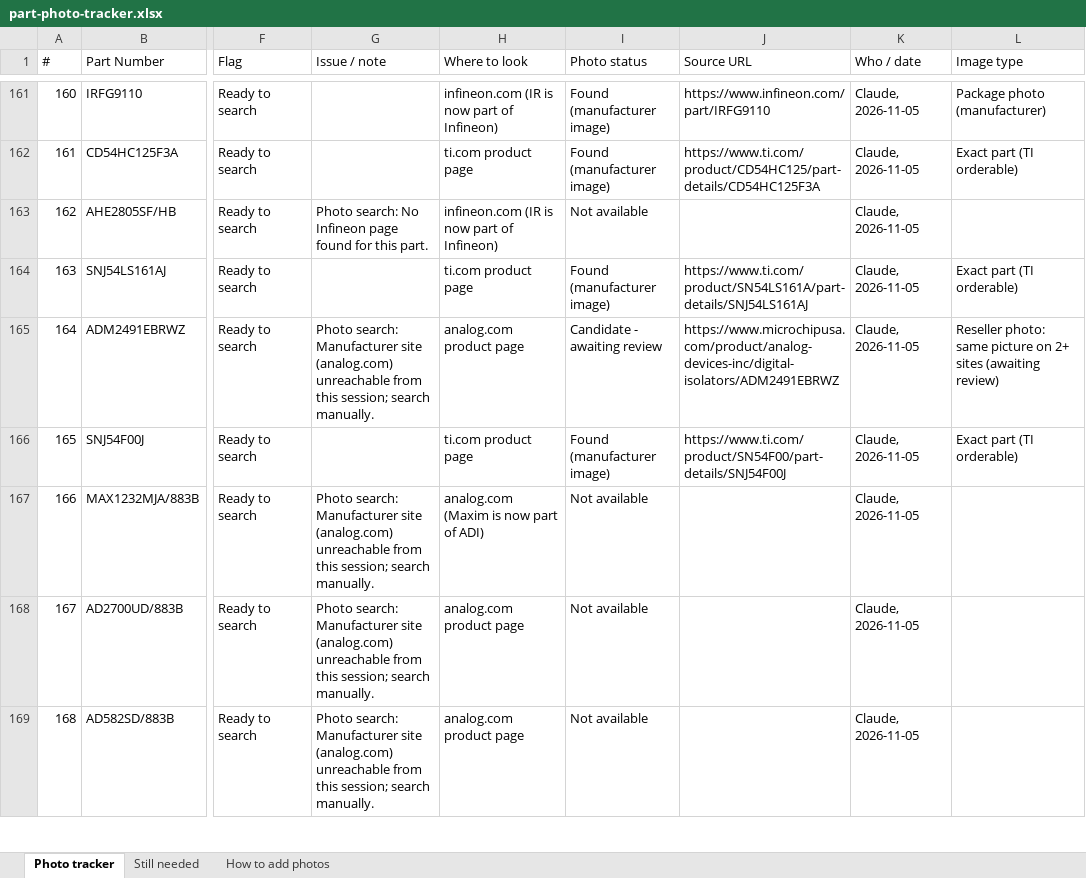
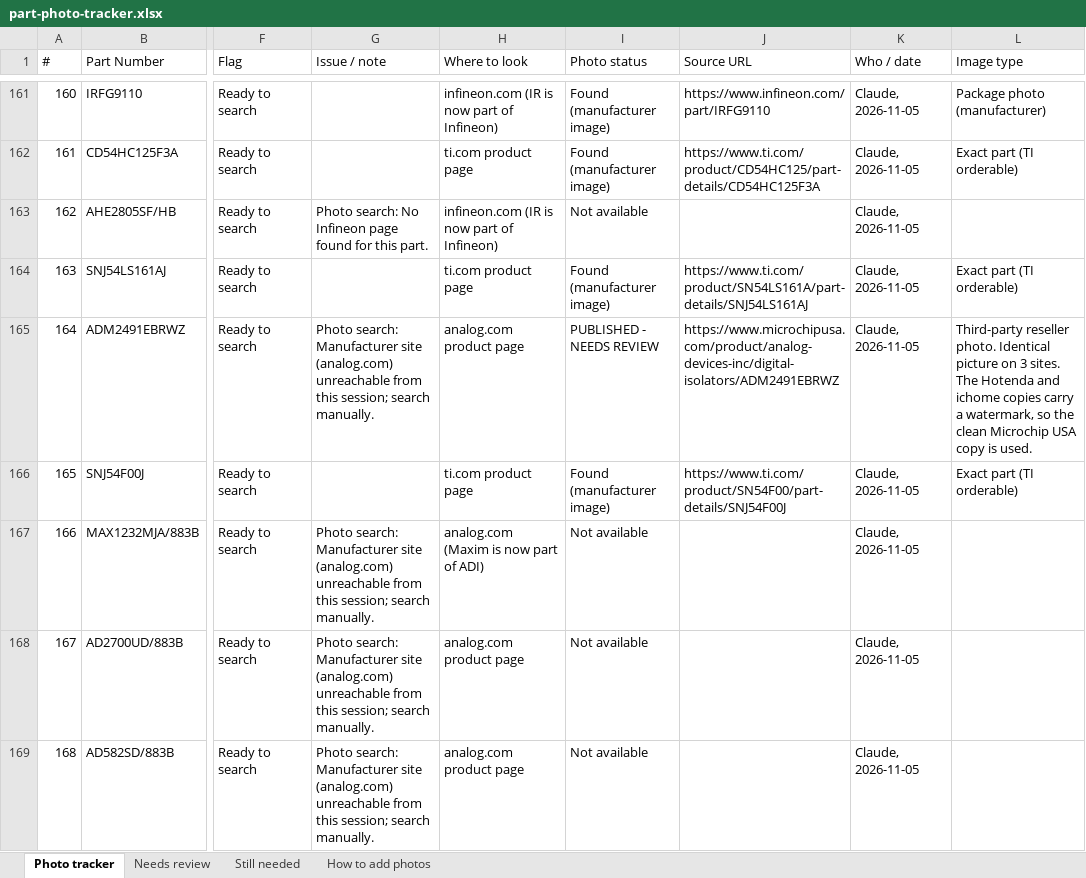
Before and after one commit to zhennanl/ziheng-int-website, an Excel workbook: docs/part-photo-tracker.xlsx, sheet Photo tracker, drawn as a sheet; only a part is shown, gaps mark what is left out; values as stored, in another font and other column widths than the file's, no cell formats; the diff covers the shown part only; the diff names each change by its address in the sheet, - before the commit and + after, or states it on an @@ line.

```diff
--- a/docs/part-photo-tracker.xlsx (sheet Photo tracker)
+++ b/docs/part-photo-tracker.xlsx (sheet Photo tracker)
+sheet tab: Needs review
-I165 (Photo status): Candidate - awaiting review
+I165 (Photo status): PUBLISHED - NEEDS REVIEW
-L165 (Image type): Reseller photo: same picture on 2+ sites (awaiting review)
+L165 (Image type): Third-party reseller photo. Identical picture on 3 sites. The Hotenda and ichome copies carry a watermark, so the clean Microchip USA copy is used.
```
Also changed, not shown: 46 edited cells elsewhere in this sheet, sheet Still needed, cell formats, 26 other files.
